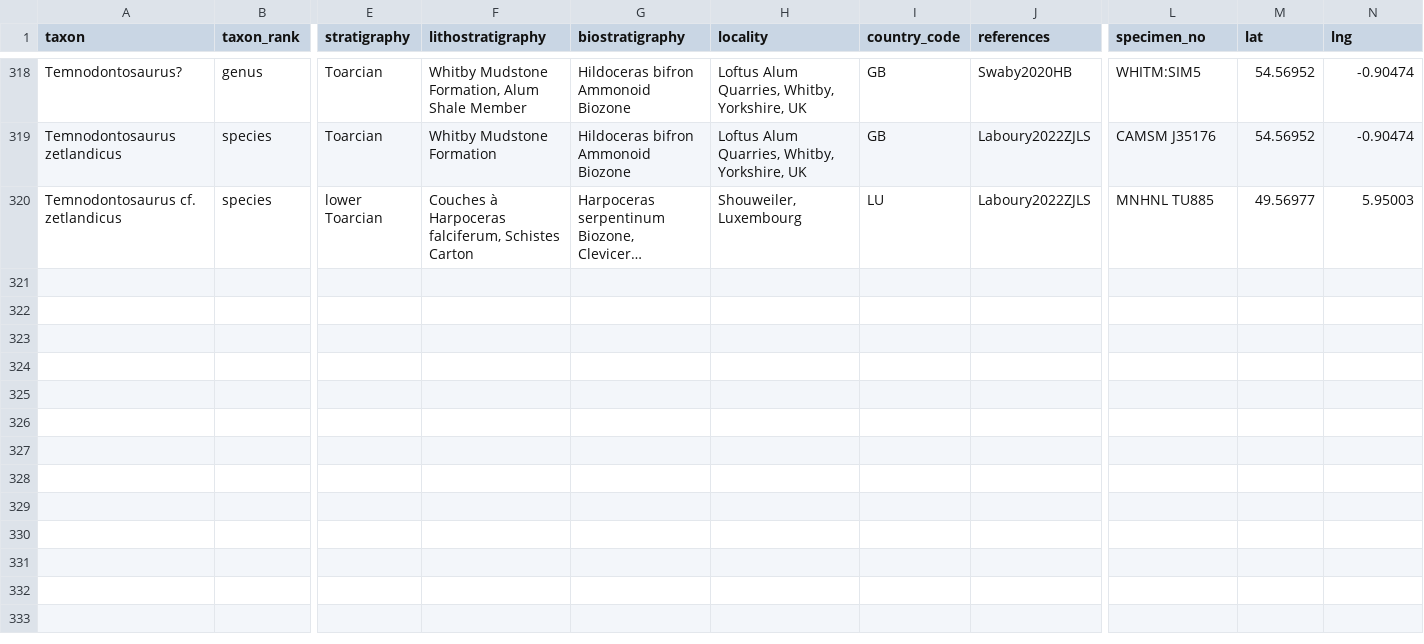
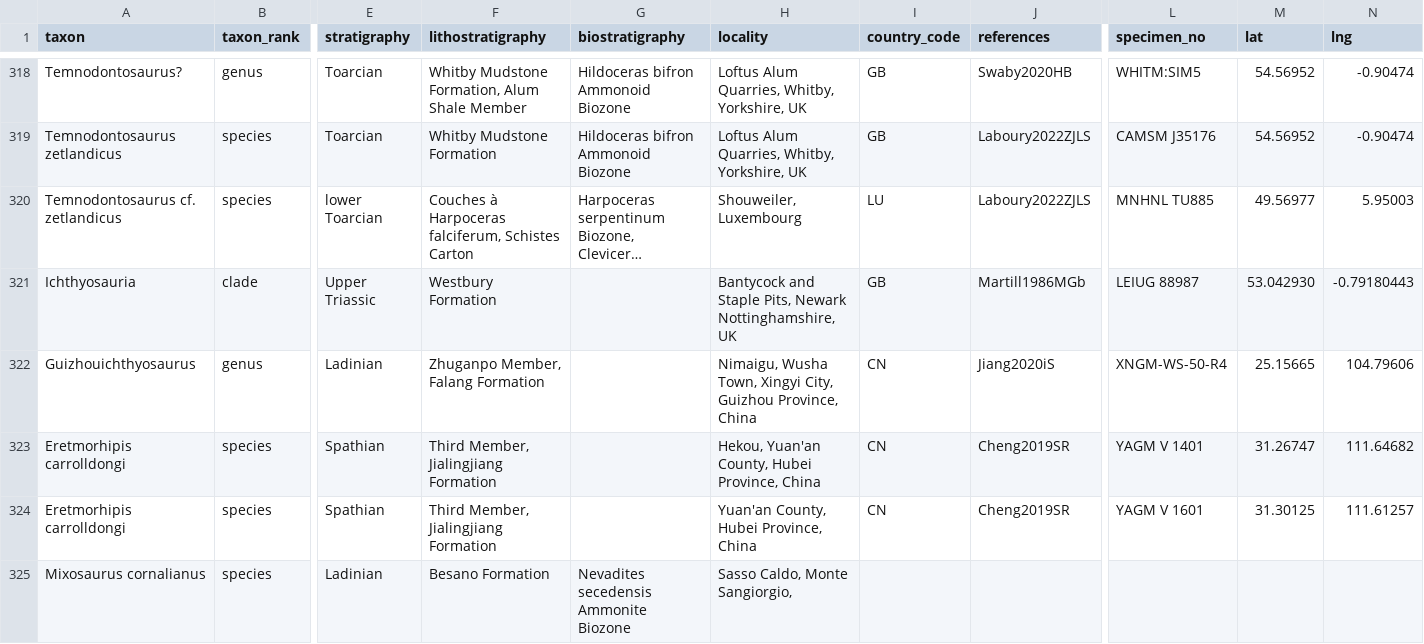
Before and after one commit to benjaminmoon/palass22, a TSV file: my_ichthyosaur_occurrences.tsv, drawn as a sheet; only a part is shown, gaps mark what is left out; long unchanged cells end in …; rows hold the shown columns only; the diff names each change by its address in the sheet, - before the commit and + after, or states it on an @@ line.

Commit message:
add new ichthyosaur occurrences

```diff
--- a/my_ichthyosaur_occurrences.tsv
+++ b/my_ichthyosaur_occurrences.tsv
+row 321: Ichthyosauria | clade | Upper Triassic | Westbury Formation |  | Bantycock and Staple Pits, Newark Nottinghamshire, UK | GB | Martill1986MGb | LEIUG 88987 | 53.042930 | -0.79180443
+row 322: Guizhouichthyosaurus | genus | Ladinian | Zhuganpo Member, Falang Formation |  | Nimaigu, Wusha Town, Xingyi City, Guizhou Province, China | CN | Jiang2020iS | XNGM-WS-50-R4 | 25.15665 | 104.79606
+row 323: Eretmorhipis carrolldongi | species | Spathian | Third Member, Jialingjiang Formation |  | Hekou, Yuan'an County, Hubei Province, China | CN | Cheng2019SR | YAGM V 1401 | 31.26747 | 111.64682
+row 324: Eretmorhipis carrolldongi | species | Spathian | Third Member, Jialingjiang Formation |  | Yuan'an County, Hubei Province, China | CN | Cheng2019SR | YAGM V 1601 | 31.30125 | 111.61257
+row 325: Mixosaurus cornalianus | species | Ladinian | Besano Formation | Nevadites secedensis Ammonite Biozone | Sasso Caldo, Monte Sangiorgio,
```
